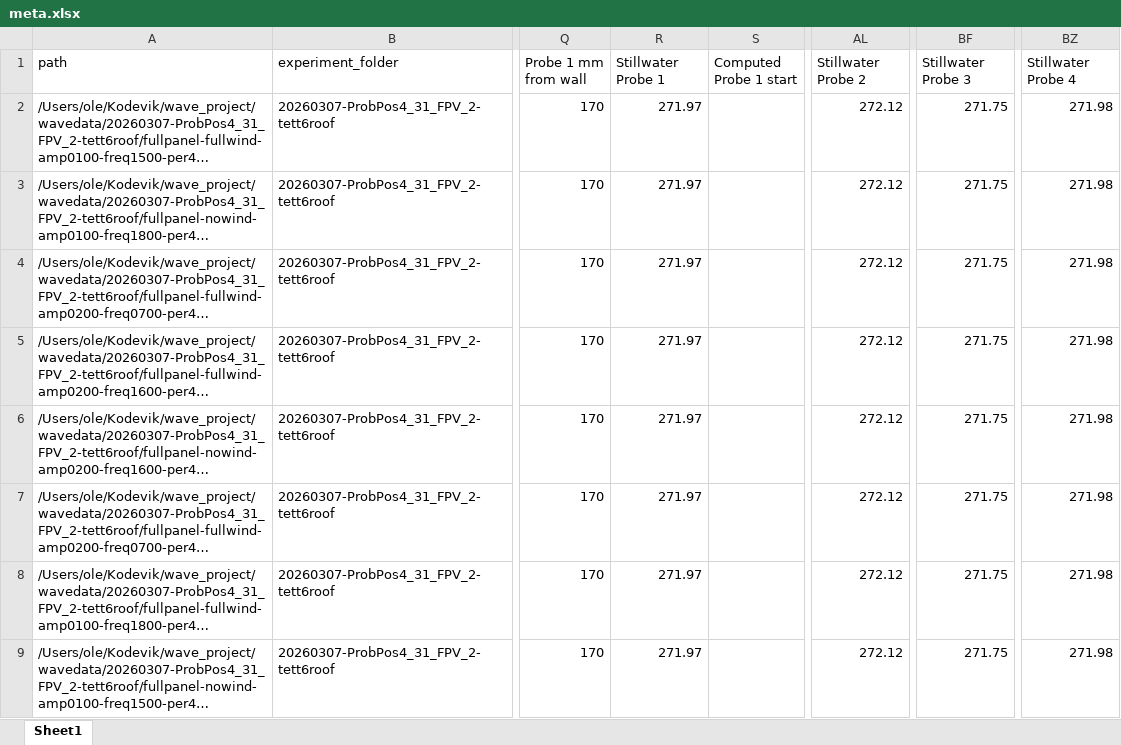
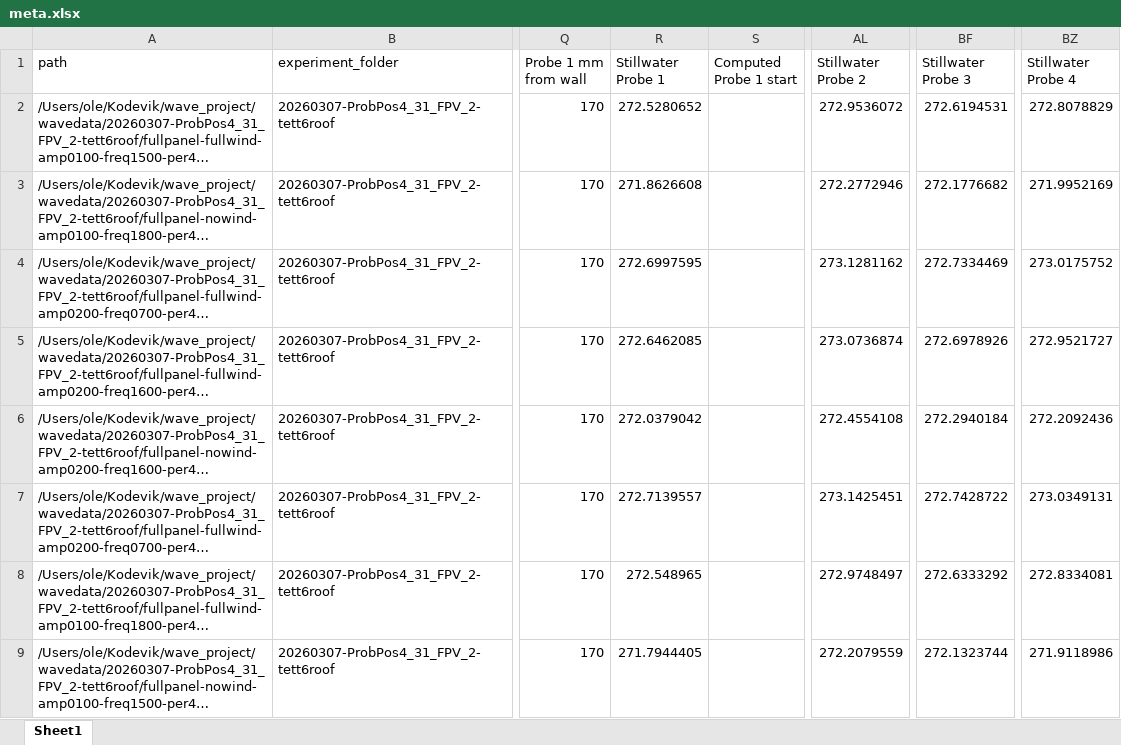
Before and after one commit to OleBB/wave_project, an Excel workbook: waveprocessed/PROCESSED-20260307-ProbPos4_31_FPV_2-tett6roof/meta.xlsx, sheet Sheet1, drawn as a sheet; only a part is shown, gaps mark what is left out; long unchanged cells end in …; values as stored, in another font and other column widths than the file's, no borders; the diff covers the shown part only; the diff names each change by its address in the sheet, - before the commit and + after, or states it on an @@ line.

Commit message:
videre arbeid med ensure-stillwater

```diff
--- a/waveprocessed/PROCESSED-20260307-ProbPos4_31_FPV_2-tett6roof/meta.xlsx (sheet Sheet1)
+++ b/waveprocessed/PROCESSED-20260307-ProbPos4_31_FPV_2-tett6roof/meta.xlsx (sheet Sheet1)
-R2 (Stillwater Probe 1): 271.97
+R2 (Stillwater Probe 1): 272.5280652
-AL2 (Stillwater Probe 2): 272.12
+AL2 (Stillwater Probe 2): 272.9536072
-BF2 (Stillwater Probe 3): 271.75
+BF2 (Stillwater Probe 3): 272.6194531
-BZ2 (Stillwater Probe 4): 271.98
+BZ2 (Stillwater Probe 4): 272.8078829
-R3 (Stillwater Probe 1): 271.97
+R3 (Stillwater Probe 1): 271.8626608
-AL3 (Stillwater Probe 2): 272.12
+AL3 (Stillwater Probe 2): 272.2772946
-BF3 (Stillwater Probe 3): 271.75
+BF3 (Stillwater Probe 3): 272.1776682
-BZ3 (Stillwater Probe 4): 271.98
+BZ3 (Stillwater Probe 4): 271.9952169
-R4 (Stillwater Probe 1): 271.97
+R4 (Stillwater Probe 1): 272.6997595
-AL4 (Stillwater Probe 2): 272.12
+AL4 (Stillwater Probe 2): 273.1281162
-BF4 (Stillwater Probe 3): 271.75
+BF4 (Stillwater Probe 3): 272.7334469
-BZ4 (Stillwater Probe 4): 271.98
+BZ4 (Stillwater Probe 4): 273.0175752
-R5 (Stillwater Probe 1): 271.97
+R5 (Stillwater Probe 1): 272.6462085
-AL5 (Stillwater Probe 2): 272.12
+AL5 (Stillwater Probe 2): 273.0736874
-BF5 (Stillwater Probe 3): 271.75
+BF5 (Stillwater Probe 3): 272.6978926
-BZ5 (Stillwater Probe 4): 271.98
+BZ5 (Stillwater Probe 4): 272.9521727
-R6 (Stillwater Probe 1): 271.97
+R6 (Stillwater Probe 1): 272.0379042
-AL6 (Stillwater Probe 2): 272.12
+AL6 (Stillwater Probe 2): 272.4554108
-BF6 (Stillwater Probe 3): 271.75
+BF6 (Stillwater Probe 3): 272.2940184
-BZ6 (Stillwater Probe 4): 271.98
+BZ6 (Stillwater Probe 4): 272.2092436
-R7 (Stillwater Probe 1): 271.97
+R7 (Stillwater Probe 1): 272.7139557
-AL7 (Stillwater Probe 2): 272.12
+AL7 (Stillwater Probe 2): 273.1425451
-BF7 (Stillwater Probe 3): 271.75
+BF7 (Stillwater Probe 3): 272.7428722
-BZ7 (Stillwater Probe 4): 271.98
+BZ7 (Stillwater Probe 4): 273.0349131
-R8 (Stillwater Probe 1): 271.97
+R8 (Stillwater Probe 1): 272.548965
-AL8 (Stillwater Probe 2): 272.12
+AL8 (Stillwater Probe 2): 272.9748497
-BF8 (Stillwater Probe 3): 271.75
+BF8 (Stillwater Probe 3): 272.6333292
-BZ8 (Stillwater Probe 4): 271.98
+BZ8 (Stillwater Probe 4): 272.8334081
-R9 (Stillwater Probe 1): 271.97
+R9 (Stillwater Probe 1): 271.7944405
-AL9 (Stillwater Probe 2): 272.12
+AL9 (Stillwater Probe 2): 272.2079559
-BF9 (Stillwater Probe 3): 271.75
+BF9 (Stillwater Probe 3): 272.1323744
-BZ9 (Stillwater Probe 4): 271.98
+BZ9 (Stillwater Probe 4): 271.9118986
```
Also changed, not shown: 184 edited cells elsewhere in this sheet, 7 other files.
